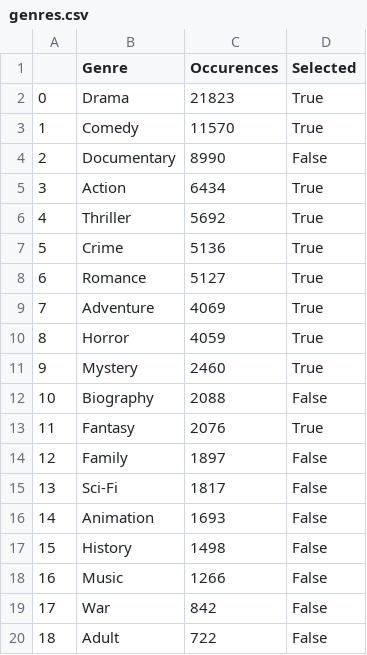
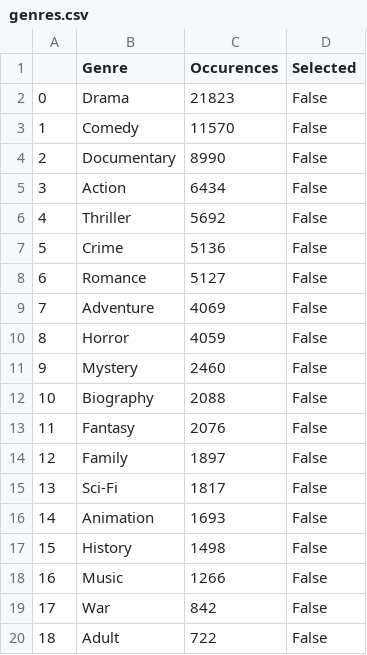
Before and after one commit to Miche5967/Projet_WCS_02_Systeme_recommandation_films, a CSV file: genres.csv, drawn as a sheet; only a part is shown.

Commit message:
MàJ fichiers genres.csv, movies_fr_from_1980_actors_ratings.csv, movies_fr_from_1980_directors_ratings.csv

```diff
--- a/genres.csv
+++ b/genres.csv
@@ -1,14 +1,14 @@
 ,Genre,Occurences,Selected
-0,Drama,21823,True
-1,Comedy,11570,True
+0,Drama,21823,False
+1,Comedy,11570,False
 2,Documentary,8990,False
-3,Action,6434,True
-4,Thriller,5692,True
-5,Crime,5136,True
-6,Romance,5127,True
-7,Adventure,4069,True
-8,Horror,4059,True
-9,Mystery,2460,True
+3,Action,6434,False
+4,Thriller,5692,False
+5,Crime,5136,False
+6,Romance,5127,False
+7,Adventure,4069,False
+8,Horror,4059,False
+9,Mystery,2460,False
 10,Biography,2088,False
-11,Fantasy,2076,True
+11,Fantasy,2076,False
 12,Family,1897,False
```
